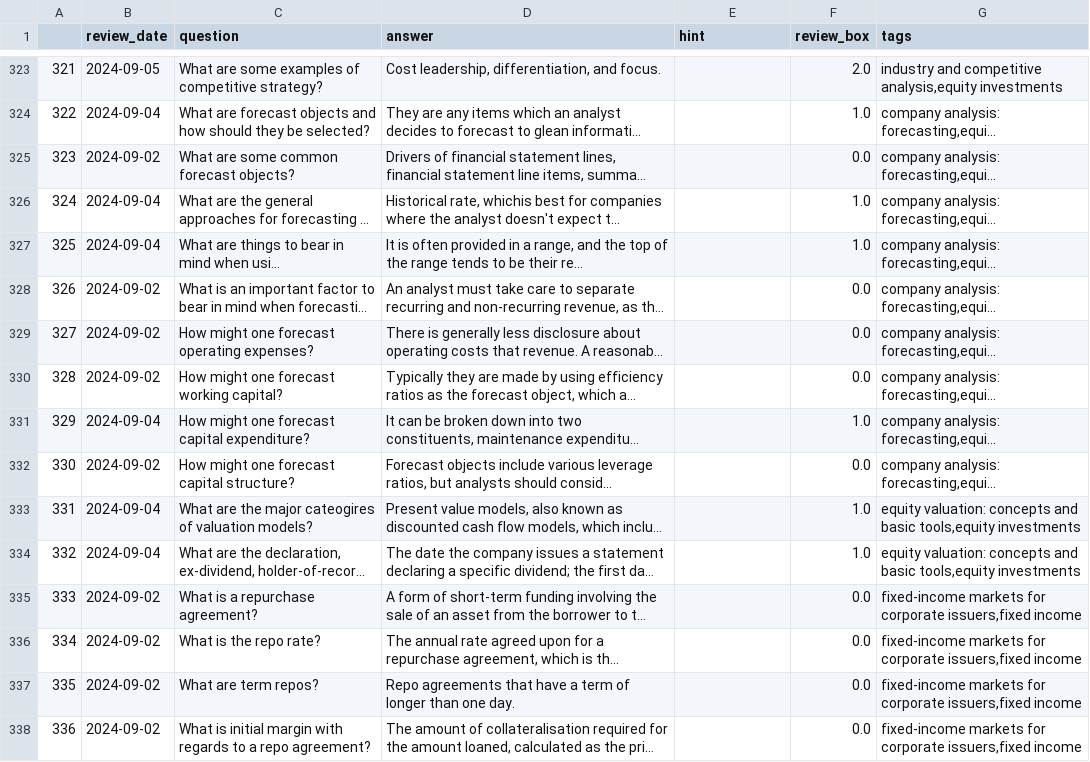
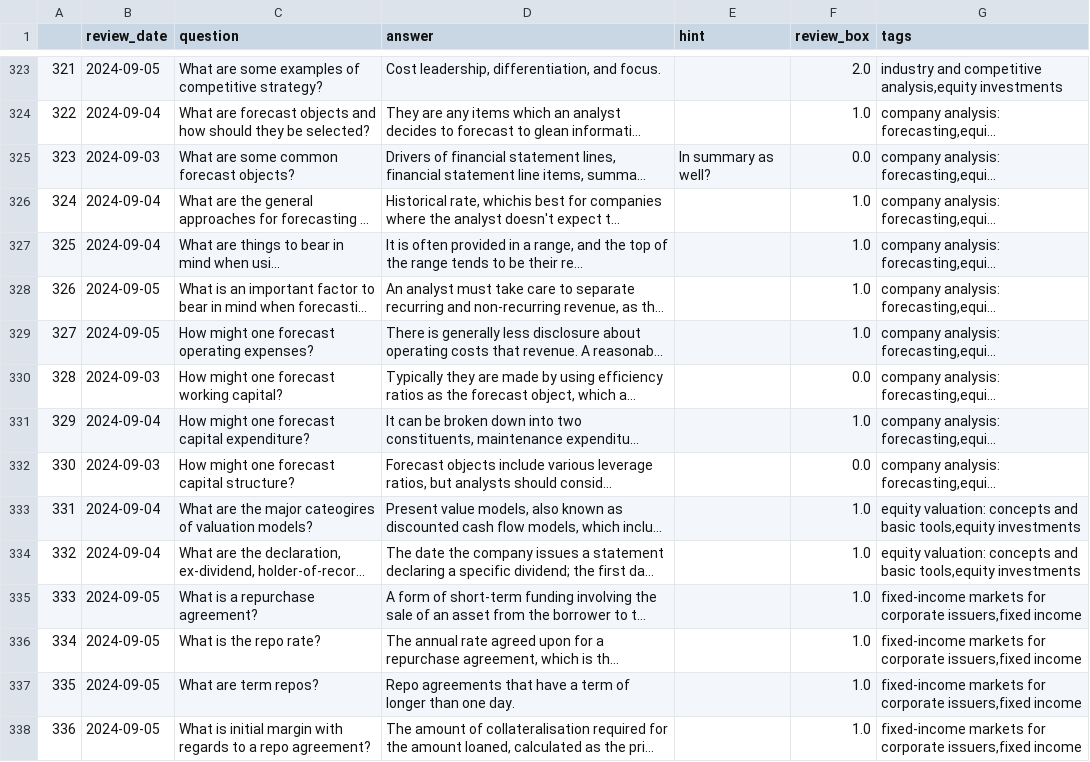
Before and after one commit to LankyLuke97/study-planning, a CSV file: cfa.csv, drawn as a sheet; only a part is shown, gaps mark what is left out; long unchanged cells end in …; the diff covers the shown part only; the diff names each change by its address in the sheet, - before the commit and + after, or states it on an @@ line.

Commit message:
Updates questions 02/09/2024

```diff
--- a/cfa.csv
+++ b/cfa.csv
-B325 (review_date): 2024-09-02
+B325 (review_date): 2024-09-03
-E325 (hint): (empty)
+E325 (hint): In summary as well?
-B328:B329 (review_date): 2024-09-02
+B328:B329 (review_date): 2024-09-05
-F328:F329 (review_box): 0.0
+F328:F329 (review_box): 1.0
-B330 (review_date): 2024-09-02
+B330 (review_date): 2024-09-03
-B332 (review_date): 2024-09-02
+B332 (review_date): 2024-09-03
-B335:B338 (review_date): 2024-09-02
+B335:B338 (review_date): 2024-09-05
-F335:F338 (review_box): 0.0
+F335:F338 (review_box): 1.0
```
Also changed, not shown: 5 added rows and 56 edited cells elsewhere in this file.
